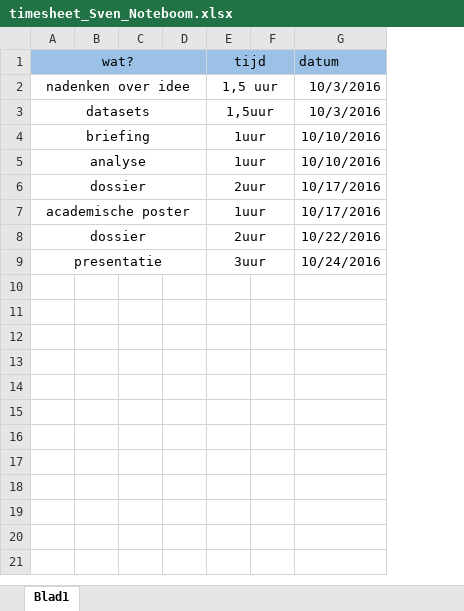
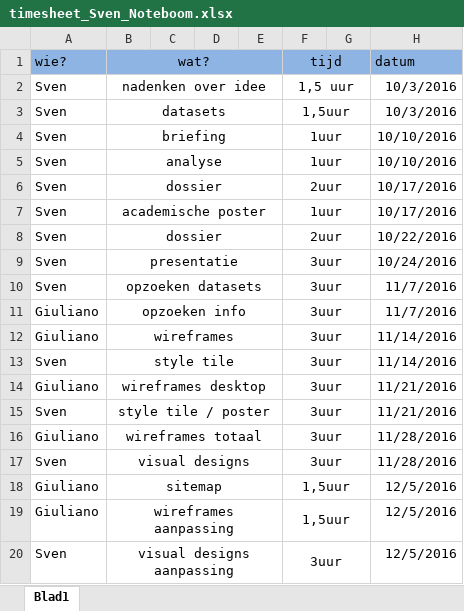
Before and after one commit to svennote/nmdad1.local, an Excel workbook: docs/timesheet_Sven_Noteboom.xlsx, sheet Blad1, drawn as a sheet; only a part is shown; values as stored, in another font and other column widths than the file's, no borders; removed rows and columns are numbered as before the commit, all else as after; the diff covers the shown part only; the diff names each change by its address in the sheet, - before the commit and + after, or states it on an @@ line.

Commit message:
einde

```diff
--- a/docs/timesheet_Sven_Noteboom.xlsx (sheet Blad1)
+++ b/docs/timesheet_Sven_Noteboom.xlsx (sheet Blad1)
+column A (wie?), rows 2-9: all Sven
-column B, empty
+column E, empty
+row 10: Sven | opzoeken datasets |  |  |  | 3uur |  | 11/7/2016
+row 11: Giuliano | opzoeken info |  |  |  | 3uur |  | 11/7/2016
+row 12: Giuliano | wireframes |  |  |  | 3uur |  | 11/14/2016
+row 13: Sven | style tile |  |  |  | 3uur |  | 11/14/2016
+row 14: Giuliano | wireframes desktop |  |  |  | 3uur |  | 11/21/2016
+row 15: Sven | style tile / poster |  |  |  | 3uur |  | 11/21/2016
+row 16: Giuliano | wireframes totaal |  |  |  | 3uur |  | 11/28/2016
+row 17: Sven | visual designs |  |  |  | 3uur |  | 11/28/2016
+row 18: Giuliano | sitemap |  |  |  | 1,5uur |  | 12/5/2016
+row 19: Giuliano | wireframes aanpassing |  |  |  | 1,5uur |  | 12/5/2016
+row 20: Sven | visual designs aanpassing |  |  |  | 3uur |  | 12/5/2016
```
Also changed, not shown: 12 added rows elsewhere in this sheet.
